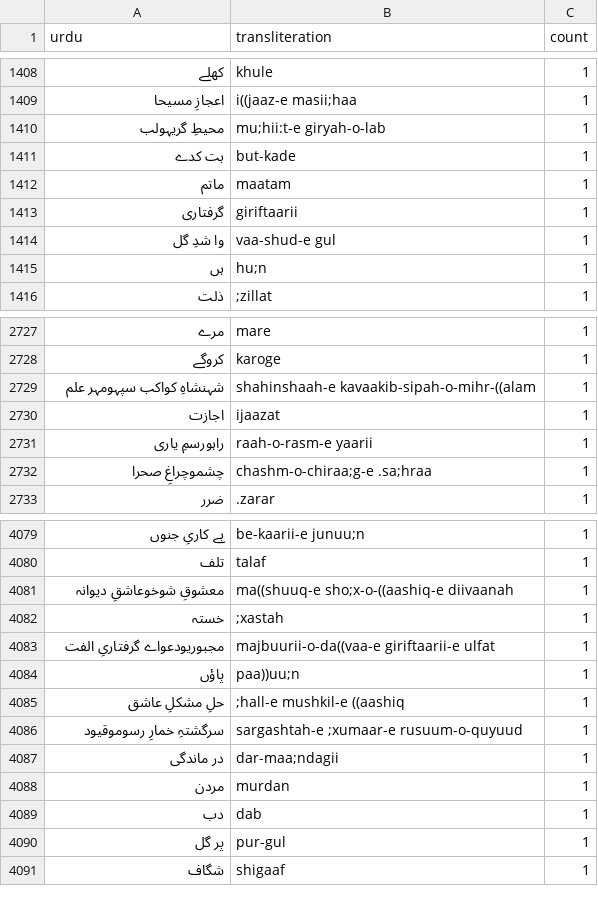
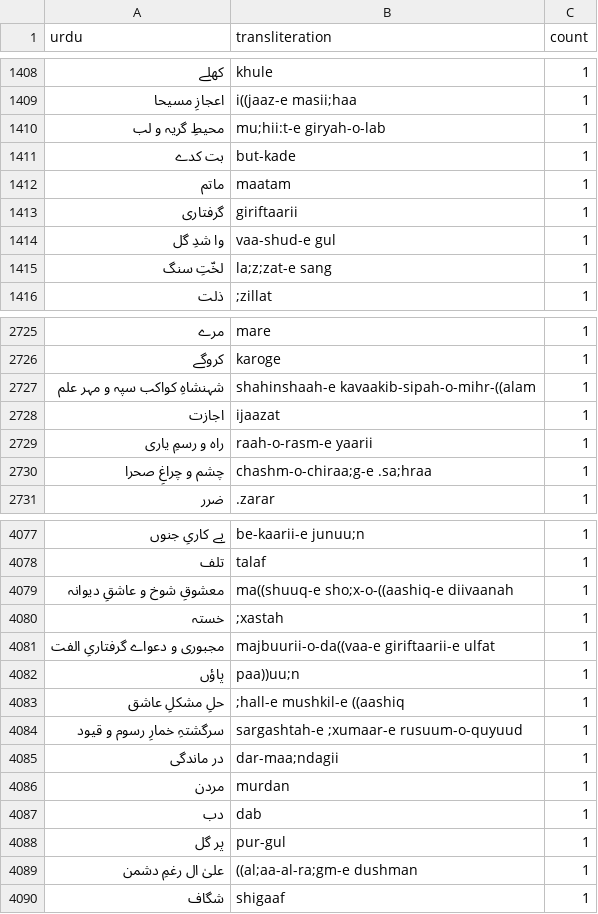
Before and after one commit to taimoorshahid/ghalib-concordance, a CSV file: output/statistics/izafatastokens-freq-ur.csv, drawn as a sheet; only a part is shown, gaps mark what is left out; the diff covers the shown part only.

```diff
--- a/output/statistics/izafatastokens-freq-ur.csv
+++ b/output/statistics/izafatastokens-freq-ur.csv
@@ -1409,3 +1409,3 @@ urdu,transliteration,count
 اعجازِ مسیحا,i((jaaz-e masii;haa,1
-محیطِ گریہولب,mu;hii:t-e giryah-o-lab,1
+محیطِ گریہ و لب,mu;hii:t-e giryah-o-lab,1
 بت کدے,but-kade,1
@@ -1414,3 +1414,3 @@ urdu,transliteration,count
 وا شدِ گل,vaa-shud-e gul,1
-ہں,hu;n,1
+لخّتِ سنگ,la;z;zat-e sang,1
 ذلت,;zillat,1
@@ -2728,6 +2726,6 @@ urdu,transliteration,count
 کروگے,karoge,1
-شہنشاہِ کواکب سپہومہر علم,shahinshaah-e kavaakib-sipah-o-mihr-((alam,1
+شہنشاہِ کواکب سپہ و مہر علم,shahinshaah-e kavaakib-sipah-o-mihr-((alam,1
 اجازت,ijaazat,1
-راہورسمِ یاری,raah-o-rasm-e yaarii,1
-چشموچراغِ صحرا,chashm-o-chiraa;g-e .sa;hraa,1
+راہ و رسمِ یاری,raah-o-rasm-e yaarii,1
+چشم و چراغِ صحرا,chashm-o-chiraa;g-e .sa;hraa,1
 ضرر,.zarar,1
@@ -4080,8 +4078,8 @@ urdu,transliteration,count
 تلف,talaf,1
-معشوقِ شوخوعاشقِ دیوانہ,ma((shuuq-e sho;x-o-((aashiq-e diivaanah,1
+معشوقِ شوخ و عاشقِ دیوانہ,ma((shuuq-e sho;x-o-((aashiq-e diivaanah,1
 خستہ,;xastah,1
-مجبوریودعواے گرفتاریِ الفت,majbuurii-o-da((vaa-e giriftaarii-e ulfat,1
+مجبوری و دعواے گرفتاریِ الفت,majbuurii-o-da((vaa-e giriftaarii-e ulfat,1
 پاؤں,paa))uu;n,1
 حلِ مشکلِ عاشق,;hall-e mushkil-e ((aashiq,1
-سرگشتہِ خمارِ رسوموقیود,sargashtah-e ;xumaar-e rusuum-o-quyuud,1
+سرگشتہِ خمارِ رسوم و قیود,sargashtah-e ;xumaar-e rusuum-o-quyuud,1
 در ماندگی,dar-maa;ndagii,1
@@ -4090,2 +4088,3 @@ urdu,transliteration,count
 پر گل,pur-gul,1
+علیٰ ال رغمِ دشمن,((al;aa-al-ra;gm-e dushman,1
 شگاف,shigaaf,1
```
Also changed, not shown: 1 removed row and 178 edited cells elsewhere in this file, output/statistics/izafat-freq-ur.csv, output/statistics/izafatastokens-freq-hiur.csv, 18 other files.
